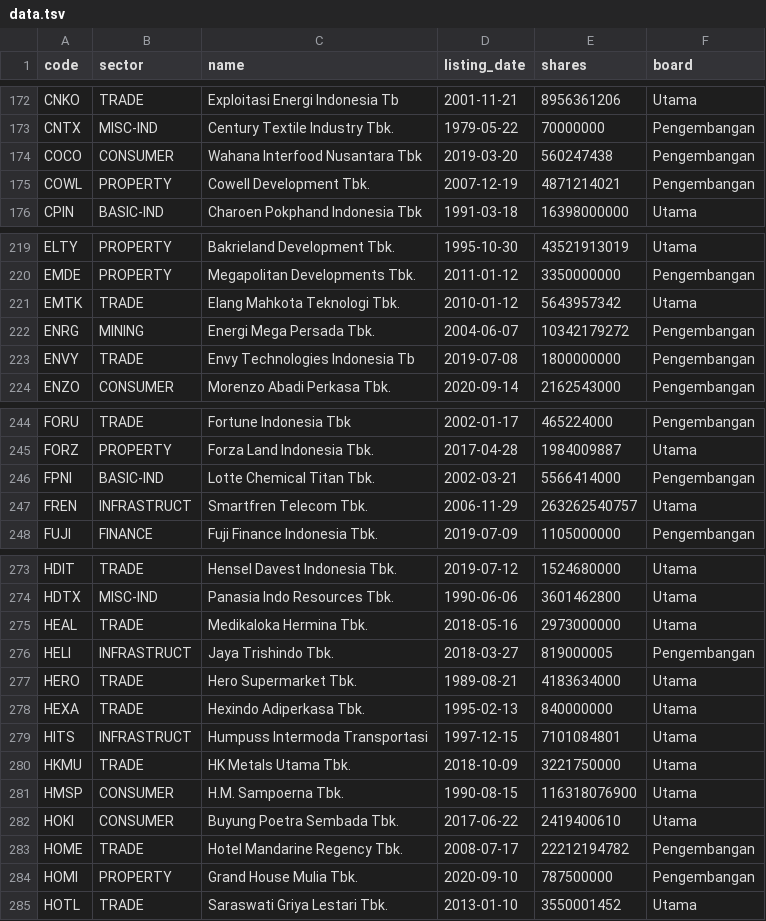
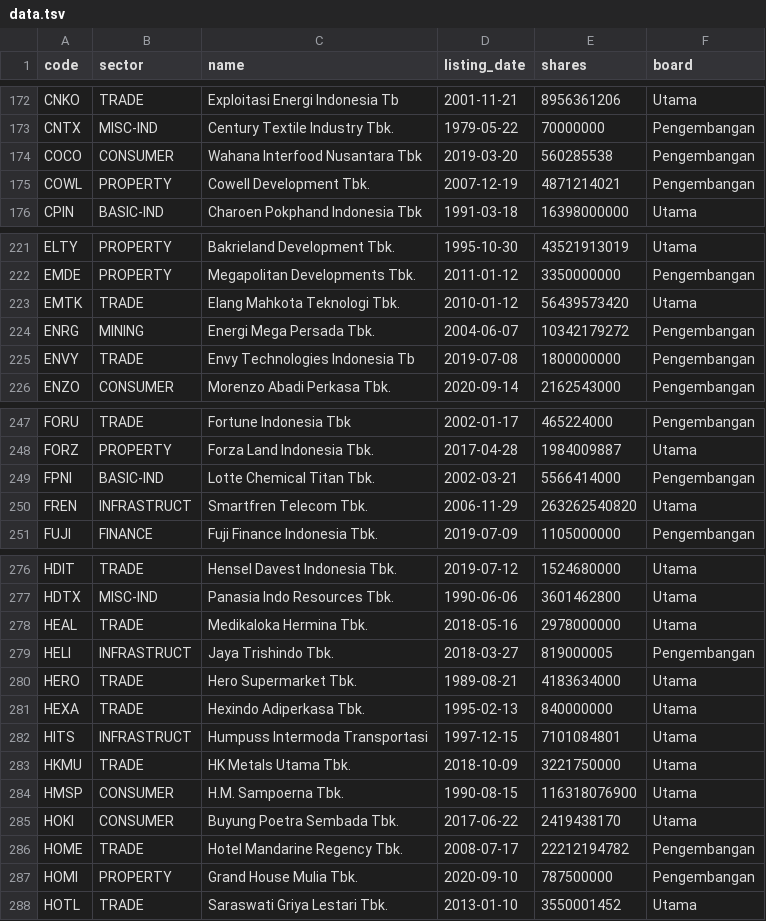
Before and after one commit to perlancar/gudangdata, a TSV file: table/idx_stock/data.tsv, drawn as a sheet; only a part is shown, gaps mark what is left out; the diff covers the shown part only.

```diff
--- a/table/idx_stock/data.tsv
+++ b/table/idx_stock/data.tsv
@@ -173,3 +173,3 @@ CNKO	TRADE	Exploitasi Energi Indonesia Tb	2001-11-21	8956361206	Utama
 CNTX	MISC-IND	Century Textile Industry Tbk.	1979-05-22	70000000	Pengembangan
-COCO	CONSUMER	Wahana Interfood Nusantara Tbk	2019-03-20	560247438	Pengembangan
+COCO	CONSUMER	Wahana Interfood Nusantara Tbk	2019-03-20	560285538	Pengembangan
 COWL	PROPERTY	Cowell Development Tbk.	2007-12-19	4871214021	Pengembangan
@@ -220,3 +222,3 @@ ELTY	PROPERTY	Bakrieland Development Tbk.	1995-10-30	43521913019	Utama
 EMDE	PROPERTY	Megapolitan Developments Tbk.	2011-01-12	3350000000	Pengembangan
-EMTK	TRADE	Elang Mahkota Teknologi Tbk.	2010-01-12	5643957342	Utama
+EMTK	TRADE	Elang Mahkota Teknologi Tbk.	2010-01-12	56439573420	Utama
 ENRG	MINING	Energi Mega Persada Tbk.	2004-06-07	10342179272	Pengembangan
@@ -246,3 +249,3 @@ FORZ	PROPERTY	Forza Land Indonesia Tbk.	2017-04-28	1984009887	Utama
 FPNI	BASIC-IND	Lotte Chemical Titan Tbk.	2002-03-21	5566414000	Pengembangan
-FREN	INFRASTRUCT	Smartfren Telecom Tbk.	2006-11-29	263262540757	Utama
+FREN	INFRASTRUCT	Smartfren Telecom Tbk.	2006-11-29	263262540820	Utama
 FUJI	FINANCE	Fuji Finance Indonesia Tbk.	2019-07-09	1105000000	Pengembangan
@@ -274,3 +277,3 @@ HDIT	TRADE	Hensel Davest Indonesia Tbk.	2019-07-12	1524680000	Utama
 HDTX	MISC-IND	Panasia Indo Resources Tbk.	1990-06-06	3601462800	Utama
-HEAL	TRADE	Medikaloka Hermina Tbk.	2018-05-16	2973000000	Utama
+HEAL	TRADE	Medikaloka Hermina Tbk.	2018-05-16	2978000000	Utama
 HELI	INFRASTRUCT	Jaya Trishindo Tbk.	2018-03-27	819000005	Pengembangan
@@ -281,3 +284,3 @@ HKMU	TRADE	HK Metals Utama Tbk.	2018-10-09	3221750000	Utama
 HMSP	CONSUMER	H.M. Sampoerna Tbk.	1990-08-15	116318076900	Utama
-HOKI	CONSUMER	Buyung Poetra Sembada Tbk.	2017-06-22	2419400610	Utama
+HOKI	CONSUMER	Buyung Poetra Sembada Tbk.	2017-06-22	2419438170	Utama
 HOME	TRADE	Hotel Mandarine Regency Tbk.	2008-07-17	22212194782	Pengembangan
```
Also changed, not shown: 4 added rows and 18 edited cells elsewhere in this file, table/idx_broker/data.tsv, 2 other files.
